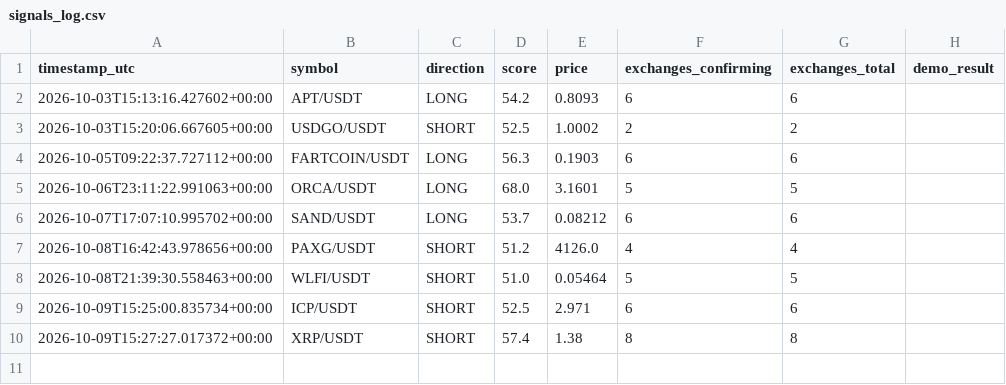
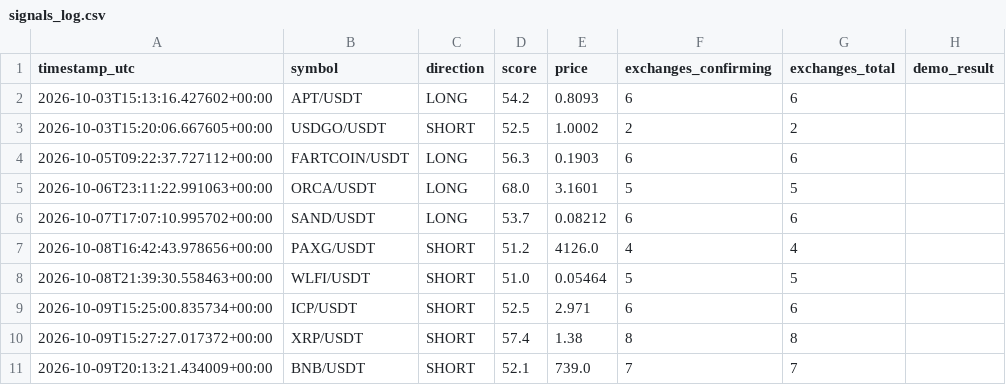
Before and after one commit to kotylevskiyv/crypto-alert-bot, a CSV file: signals_log.csv, drawn as a sheet; the diff names each change by its address in the sheet, - before the commit and + after, or states it on an @@ line.

```diff
--- a/signals_log.csv
+++ b/signals_log.csv
+row 11: 2026-10-09T20:13:21.434009+00:00 | BNB/USDT | SHORT | 52.1 | 739.0 | 7 | 7
```
Also changed, not shown: state/open_positions.csv, state/trade_history.csv.
